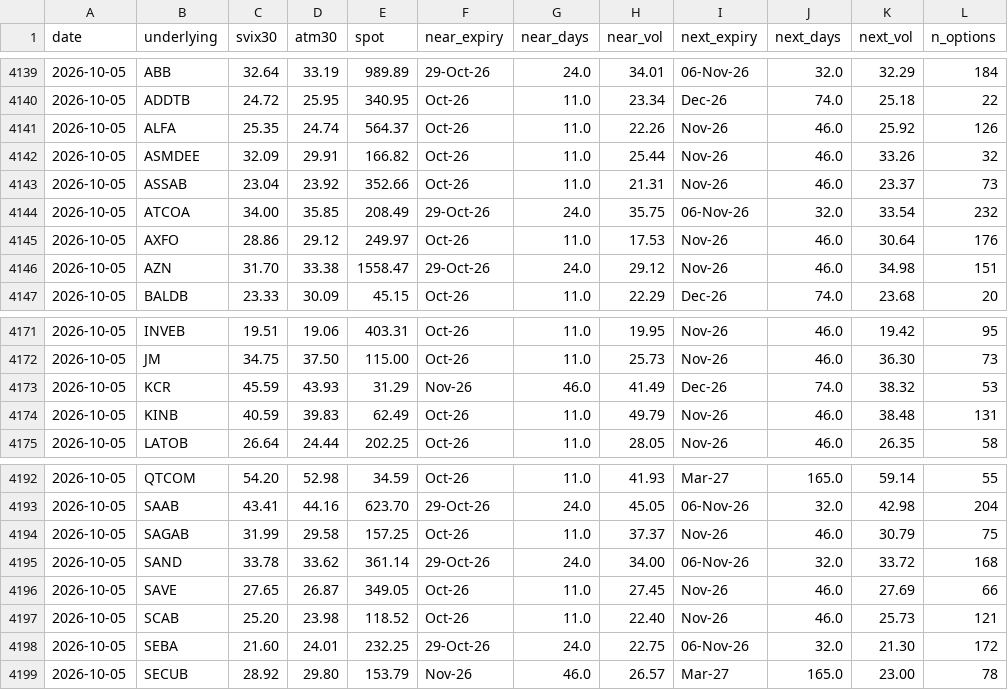
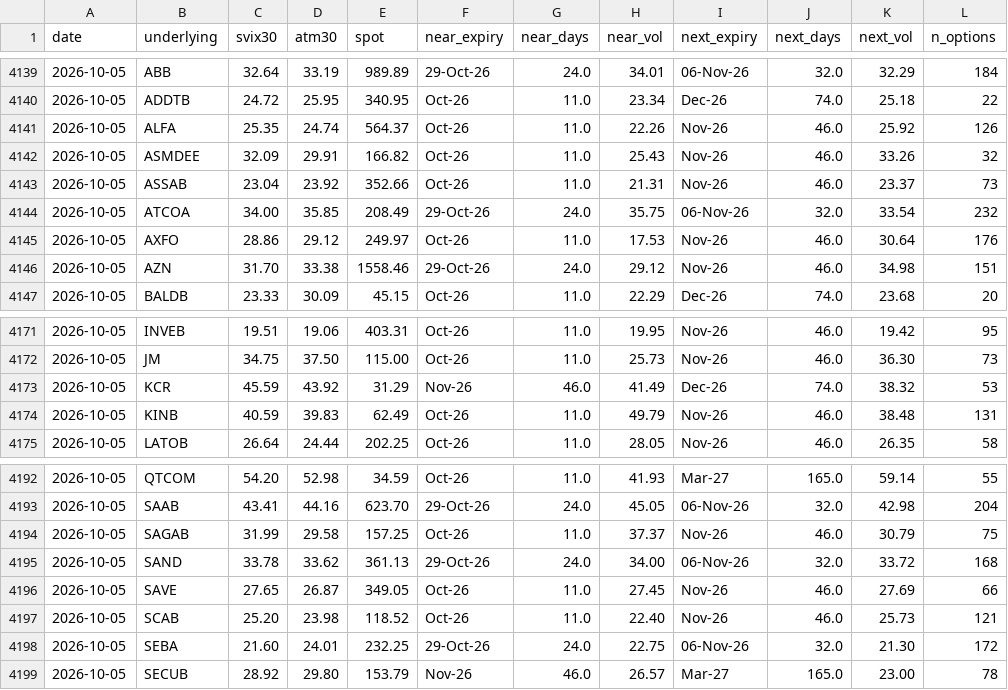
Before and after one commit to wilandh-prog/svix30, a CSV file: data/history.csv, drawn as a sheet; only a part is shown, gaps mark what is left out; the diff names each change by its address in the sheet, - before the commit and + after, or states it on an @@ line.

```diff
--- a/data/history.csv
+++ b/data/history.csv
-H4142 (near_vol): 25.44
+H4142 (near_vol): 25.43
-E4146 (spot): 1558.47
+E4146 (spot): 1558.46
-D4173 (atm30): 43.93
+D4173 (atm30): 43.92
-E4195 (spot): 361.14
+E4195 (spot): 361.13
```
Also changed, not shown: 1 other file.
